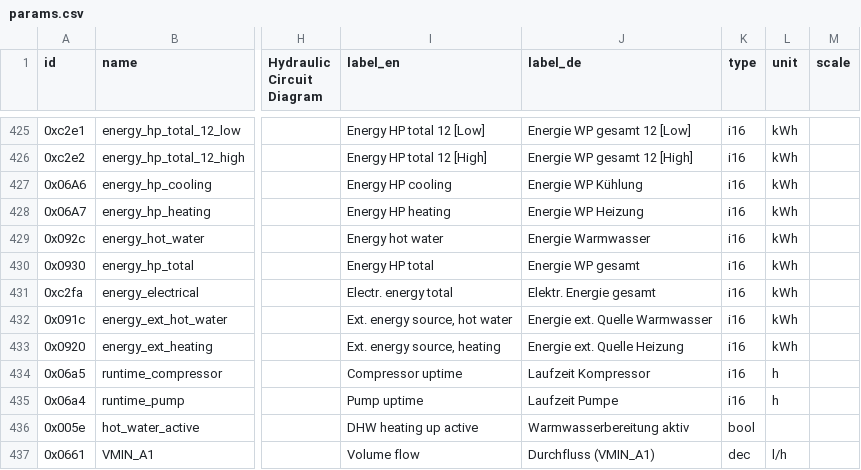
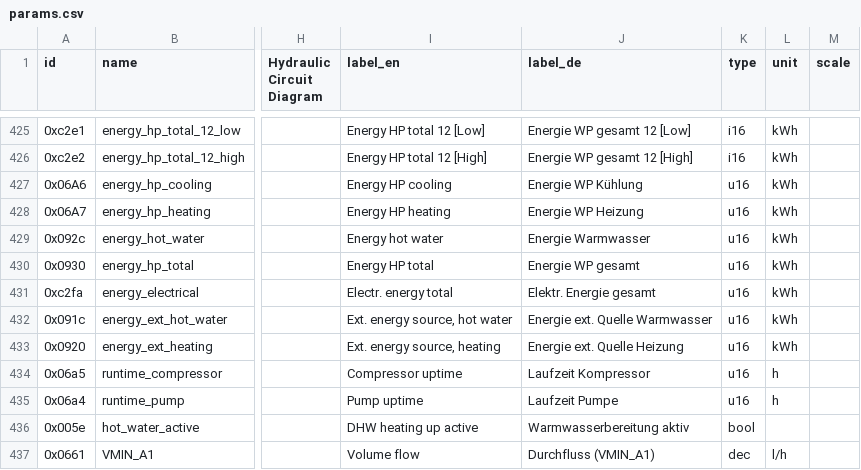
Before and after one commit to bikeshedder/thermagate, a CSV file: data/params.csv, drawn as a sheet; only a part is shown, gaps mark what is left out; the diff names each change by its address in the sheet, - before the commit and + after, or states it on an @@ line.

```diff
--- a/data/params.csv
+++ b/data/params.csv
-K427:K435 (type): i16
+K427:K435 (type): u16
```
Also changed, not shown: 7 other files.
